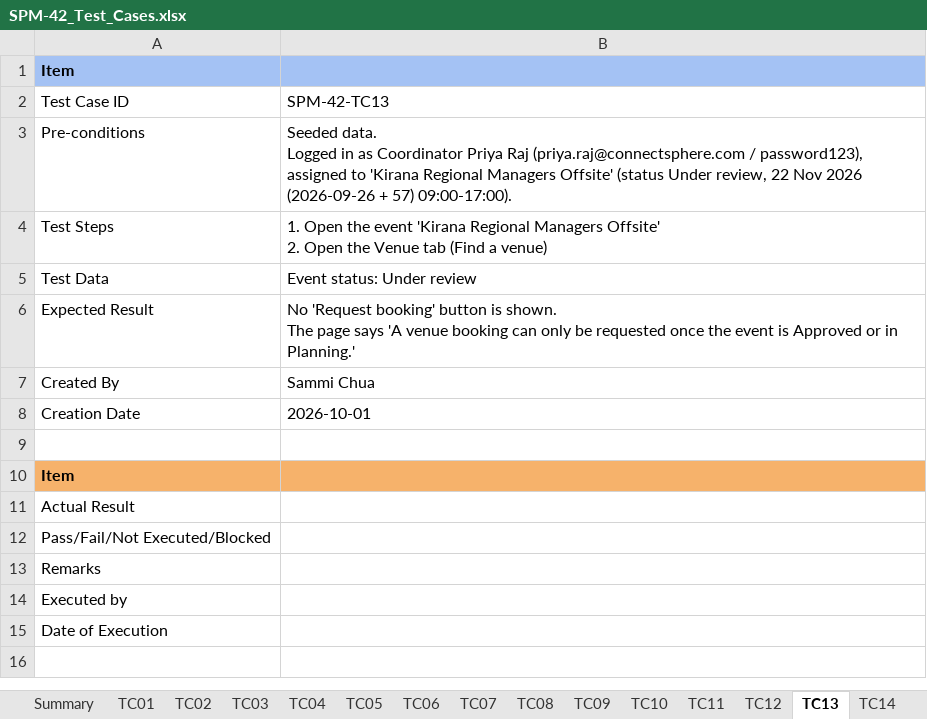
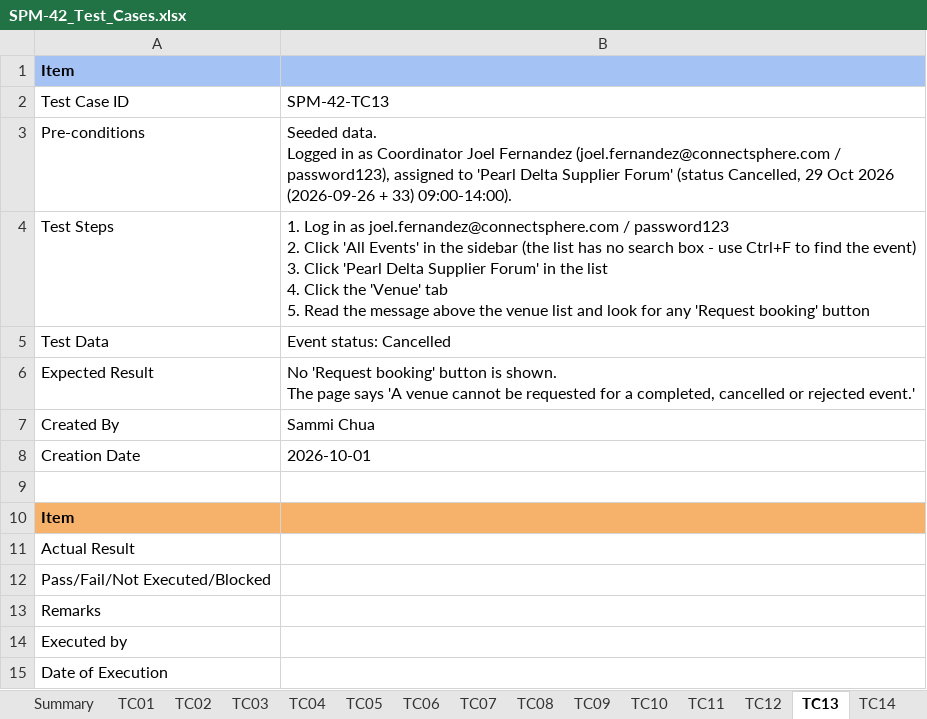
Before and after one commit to kchoongg/IS212, an Excel workbook: docs/test-cases/SPM-42_Test_Cases.xlsx, sheet TC13, drawn as a sheet; values as stored, in another font and other column widths than the file's, no borders; ↵ is a line break in a cell; the diff names each change by its address in the sheet, - before the commit and + after, or states it on an @@ line.

```diff
--- a/docs/test-cases/SPM-42_Test_Cases.xlsx (sheet TC13)
+++ b/docs/test-cases/SPM-42_Test_Cases.xlsx (sheet TC13)
-B3: …as Coordinator Priya Raj (priya.raj@connectsphere.com / password123), assigned to 'Kirana Regional Managers Offsite' (status Under review, 22 Nov 2026 (2026-09-26 + 57) 09:00-17:00).
+B3: …as Coordinator Joel Fernandez (joel.fernandez@connectsphere.com / password123), assigned to 'Pearl Delta Supplier Forum' (status Cancelled, 29 Oct 2026 (2026-09-26 + 33) 09:00-14:00).
-B4: 1. Open the event 'Kirana Regional Managers Offsite' ↵ 2. Open the Venue tab (Find a venue)
+B4: 1. Log in as joel.fernandez@connectsphere.com / password123 ↵ 2. Click 'All Events' in the sidebar (the list has no search box - use Ctrl+F to find the event) ↵ 3. Click 'Pearl Delta Supplier Forum' in the list ↵ 4. Click the 'Venue' tab ↵ 5. Read the message above the venue list and look for any 'Request booking' button
-B5: Event status: Under review
+B5: Event status: Cancelled
-B6: …'A venue booking can only be requested once the event is Approved or in Planning.'
+B6: …'A venue cannot be requested for a completed, cancelled or rejected event.'
```
Also changed, not shown: sheet Summary, sheet TC04, sheet TC03, sheet TC07, sheet TC11, sheet TC02, 10 more sheets, other sheet tabs, 8 other files.
